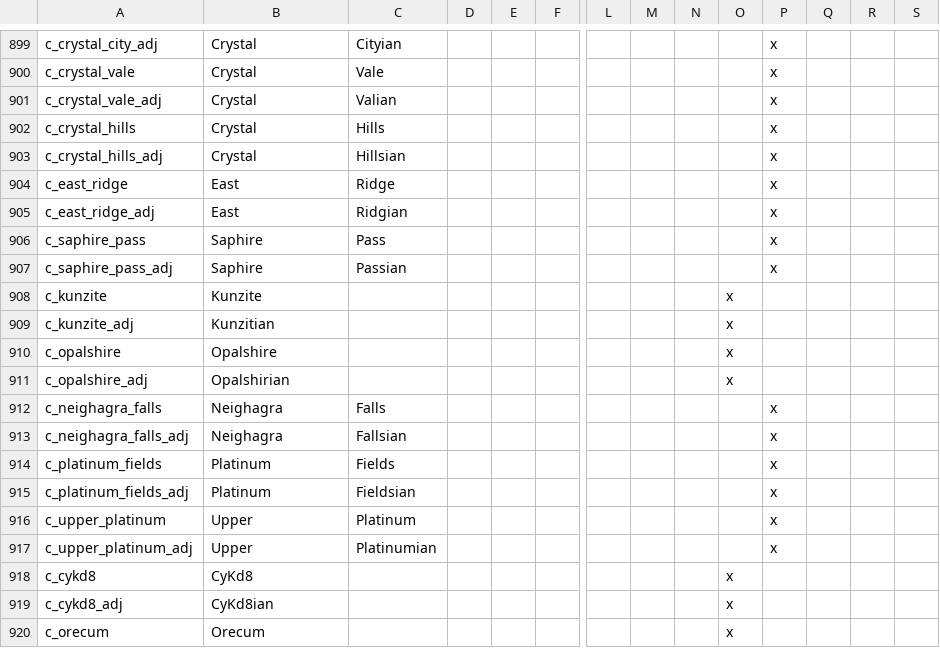
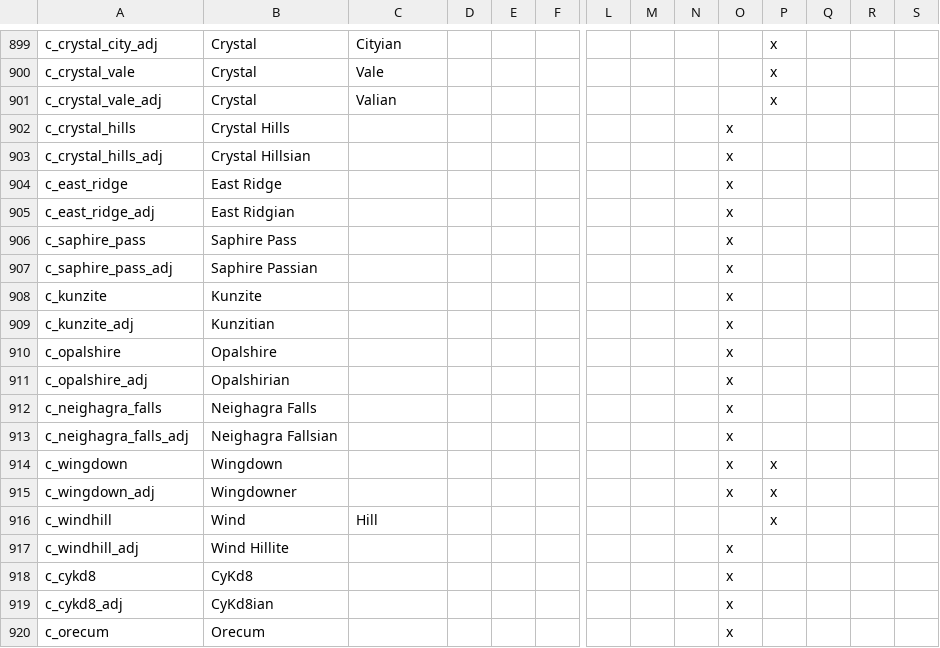
Before and after one commit to mrguymiah/my-little-crusader-pony, a CSV file: MLCP/localisation/_County_names.csv, drawn as a sheet; only a part is shown, gaps mark what is left out; removed rows and columns are numbered as before the commit, all else as after; rows hold the shown columns only; the diff names each change by its address in the sheet, - before the commit and + after, or states it on an @@ line.

```diff
--- a/MLCP/localisation/_County_names.csv
+++ b/MLCP/localisation/_County_names.csv
-B902: Crystal
+B902: Crystal Hills
-C902: Hills
+C902: (empty)
-O902:O907: (empty)
+O902:O907: x
-P902:P907: x
+P902:P907: (empty)
-B903: Crystal
+B903: Crystal Hillsian
-C903: Hillsian
+C903: (empty)
-B904: East
+B904: East Ridge
-C904: Ridge
+C904: (empty)
-B905: East
+B905: East Ridgian
-C905: Ridgian
+C905: (empty)
-B906: Saphire
+B906: Saphire Pass
-C906: Pass
+C906: (empty)
-B907: Saphire
+B907: Saphire Passian
-C907: Passian
+C907: (empty)
-B912: Neighagra
+B912: Neighagra Falls
-C912: Falls
+C912: (empty)
-O912:O913: (empty)
+O912:O913: x
-P912:P913: x
+P912:P913: (empty)
-B913: Neighagra
+B913: Neighagra Fallsian
-C913: Fallsian
+C913: (empty)
-row 914: c_platinum_fields | Platinum | Fields |  |  |  |  |  |  |  | x
-row 915: c_platinum_fields_adj | Platinum | Fieldsian |  |  |  |  |  |  |  | x
-row 916: c_upper_platinum | Upper | Platinum |  |  |  |  |  |  |  | x
-row 917: c_upper_platinum_adj | Upper | Platinumian |  |  |  |  |  |  |  | x
+row 914: c_wingdown | Wingdown |  |  |  |  |  |  |  | x | x
+row 915: c_wingdown_adj | Wingdowner |  |  |  |  |  |  |  | x | x
+row 916: c_windhill | Wind | Hill |  |  |  |  |  |  |  | x
+row 917: c_windhill_adj | Wind Hillite |  |  |  |  |  |  |  | x
```
Also changed, not shown: MLCP/localisation/Cultures.csv, MLCP/localisation/Religions.csv, 30 other files.
